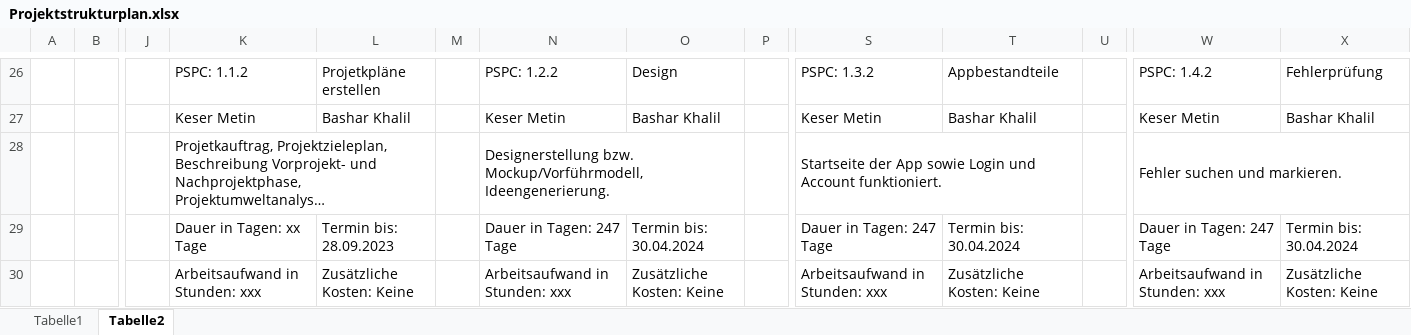
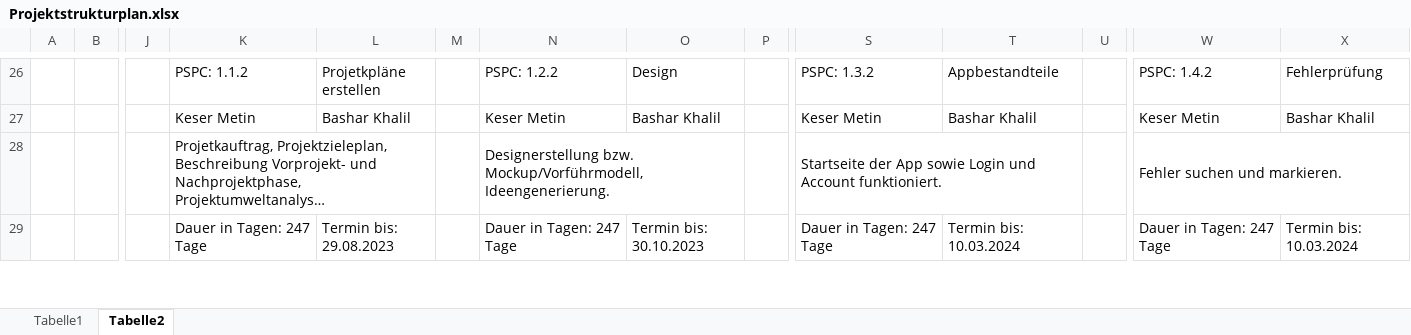
Before and after one commit to Basharkh41/Diplomarbeit-FahrgemeinschaftenApp, an Excel workbook: Projektmanagement/Projektstrukturplan/Projektstrukturplan.xlsx, sheet Tabelle2, drawn as a sheet; only a part is shown, gaps mark what is left out; long unchanged cells end in …; values as stored, in another font and other column widths than the file's, no cell formats; removed rows and columns are numbered as before the commit, all else as after; rows hold the shown columns only; the diff covers the shown part only; the diff names each change by its address in the sheet, - before the commit and + after, or states it on an @@ line.

```diff
--- a/Projektmanagement/Projektstrukturplan/Projektstrukturplan.xlsx (sheet Tabelle2)
+++ b/Projektmanagement/Projektstrukturplan/Projektstrukturplan.xlsx (sheet Tabelle2)
-K29: Dauer in Tagen: xx Tage
+K29: Dauer in Tagen: 247 Tage
-L29: Termin bis: 28.09.2023
+L29: Termin bis: 29.08.2023
-O29: Termin bis: 30.04.2024
+O29: Termin bis: 30.10.2023
-T29: Termin bis: 30.04.2024
+T29: Termin bis: 10.03.2024
-X29: Termin bis: 30.04.2024
+X29: Termin bis: 10.03.2024
-row 30:  |  |  | Arbeitsaufwand in Stunden: xxx | Zusätzliche Kosten: Keine |  | Arbeitsaufwand in Stunden: xxx | Zusätzliche Kosten: Keine |  | Arbeitsaufwand in Stunden: xxx | Zusätzliche Kosten: Keine |  | Arbeitsaufwand in Stunden: xxx | Zusätzliche Kosten: Keine
```
Also changed, not shown: 13 added rows, 12 removed rows, 1 moved row, 37 edited cells and merged cells elsewhere in this sheet, cell formats.
